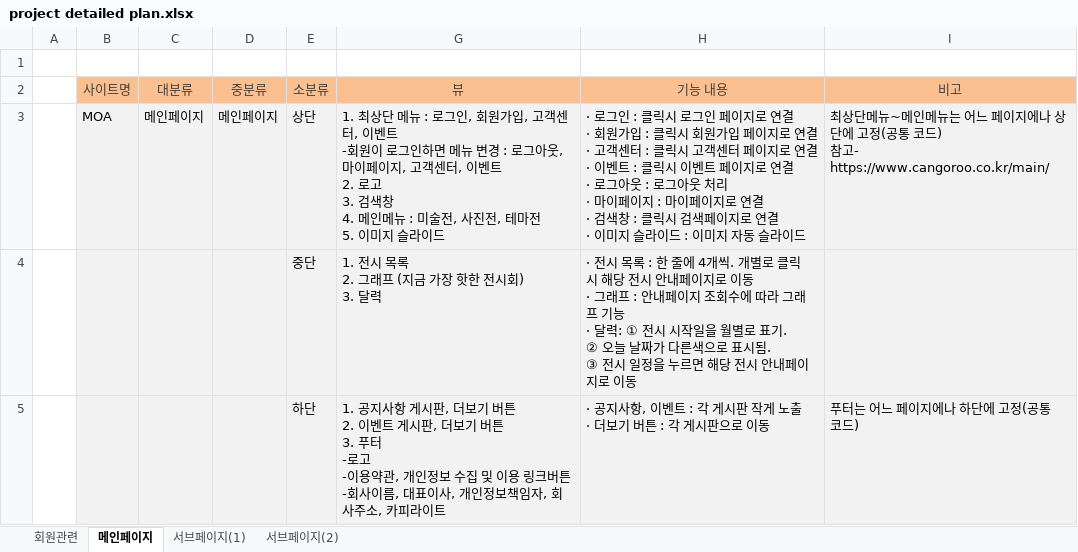
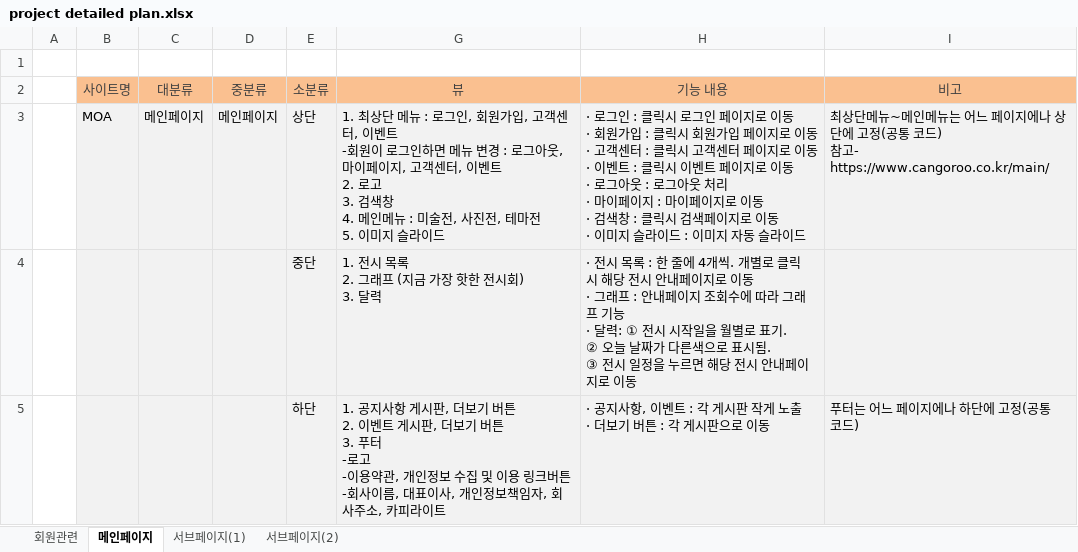
Before and after one commit to hsyeun/project, an Excel workbook: plan/project detailed plan.xlsx, sheet 메인페이지, drawn as a sheet; values as stored, in another font and other column widths than the file's, no borders; charts and pictures not drawn; ↵ is a line break in a cell; the diff names each change by its address in the sheet, - before the commit and + after, or states it on an @@ line.

```diff
--- a/plan/project detailed plan.xlsx (sheet 메인페이지)
+++ b/plan/project detailed plan.xlsx (sheet 메인페이지)
-H3 (기능 내용): …이지로 연결 ↵ · 회원가입 : 클릭시 회원가입 페이지로 연결 ↵ · 고객센터 : 클릭시 고객센터 페이지로 연결 ↵ · 이벤트 : 클릭시 이벤트 페이지로 연결 ↵ · 로그아웃 : 로그아웃 처리 ↵ · 마이페이지 : 마이페이지로 연결 ↵ · 검색창 : 클릭시 검색페이지로 연결 ↵ · 이미…
+H3 (기능 내용): …이지로 이동 ↵ · 회원가입 : 클릭시 회원가입 페이지로 이동 ↵ · 고객센터 : 클릭시 고객센터 페이지로 이동 ↵ · 이벤트 : 클릭시 이벤트 페이지로 이동 ↵ · 로그아웃 : 로그아웃 처리 ↵ · 마이페이지 : 마이페이지로 이동 ↵ · 검색창 : 클릭시 검색페이지로 이동 ↵ · 이미…
```
Also changed, not shown: sheet 서브페이지(2).
